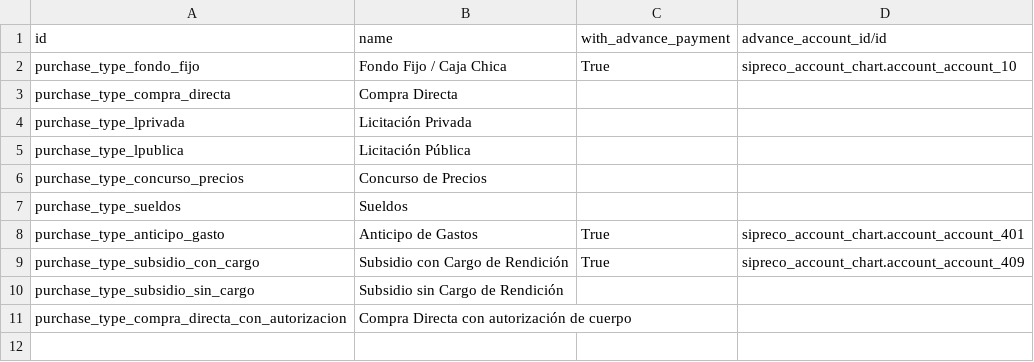
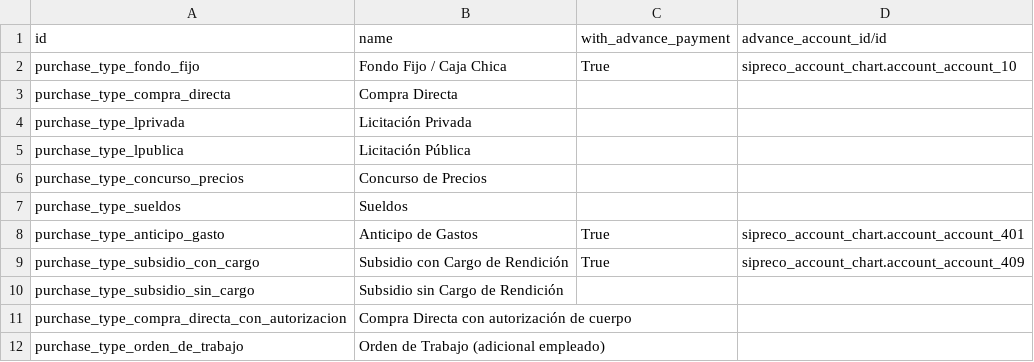
Before and after one commit to ingadhoc/odoo-public-administration, a CSV file: addons/sipreco_setup_data/demo/public_budget.transaction_type.csv, drawn as a sheet.

Commit message:
ADD Transaction Type: Orden de Trabajo (adicional empleado)

```diff
--- a/addons/sipreco_setup_data/demo/public_budget.transaction_type.csv
+++ b/addons/sipreco_setup_data/demo/public_budget.transaction_type.csv
@@ -11 +11,2 @@ purchase_type_subsidio_sin_cargo,Subsidio sin Cargo de Rendición,,
 purchase_type_compra_directa_con_autorizacion,Compra Directa con autorización de cuerpo,,
+purchase_type_orden_de_trabajo,Orden de Trabajo (adicional empleado),,
```
